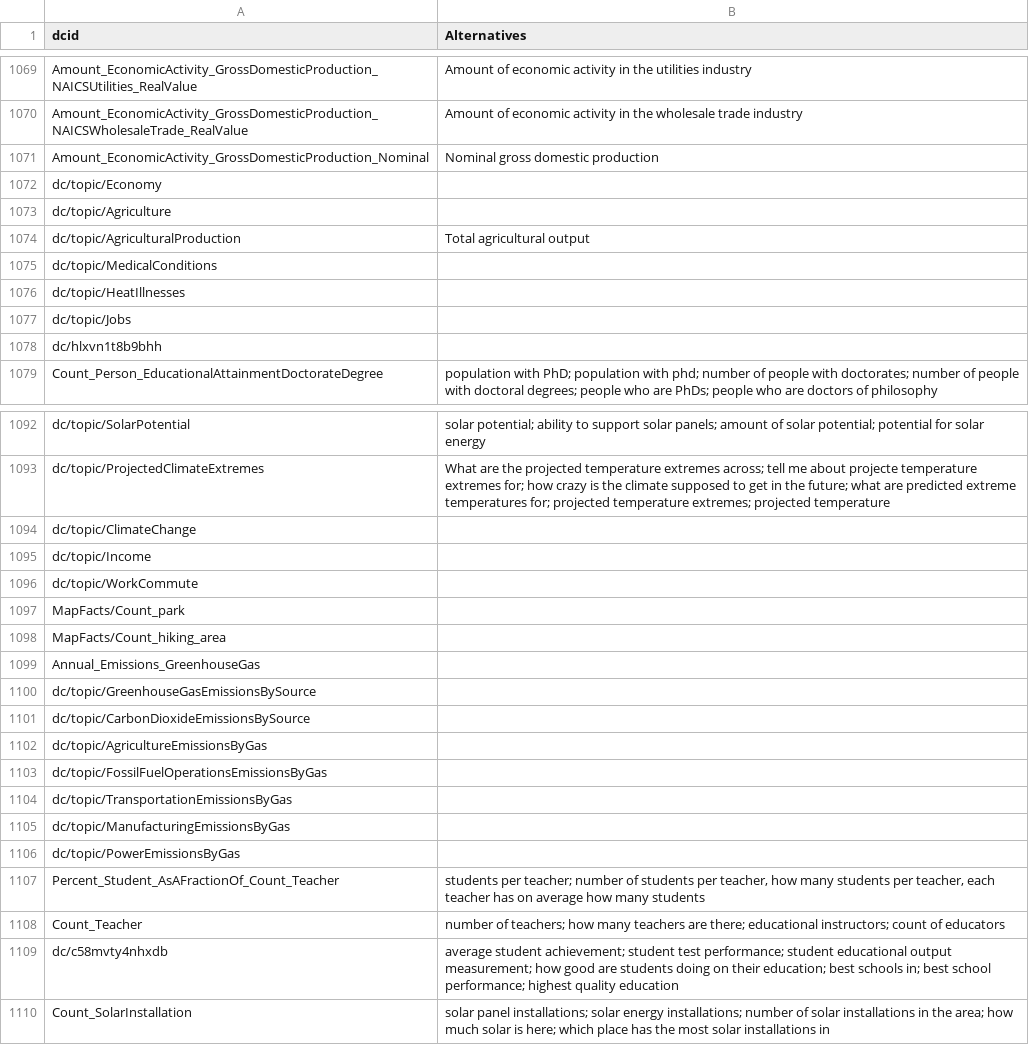
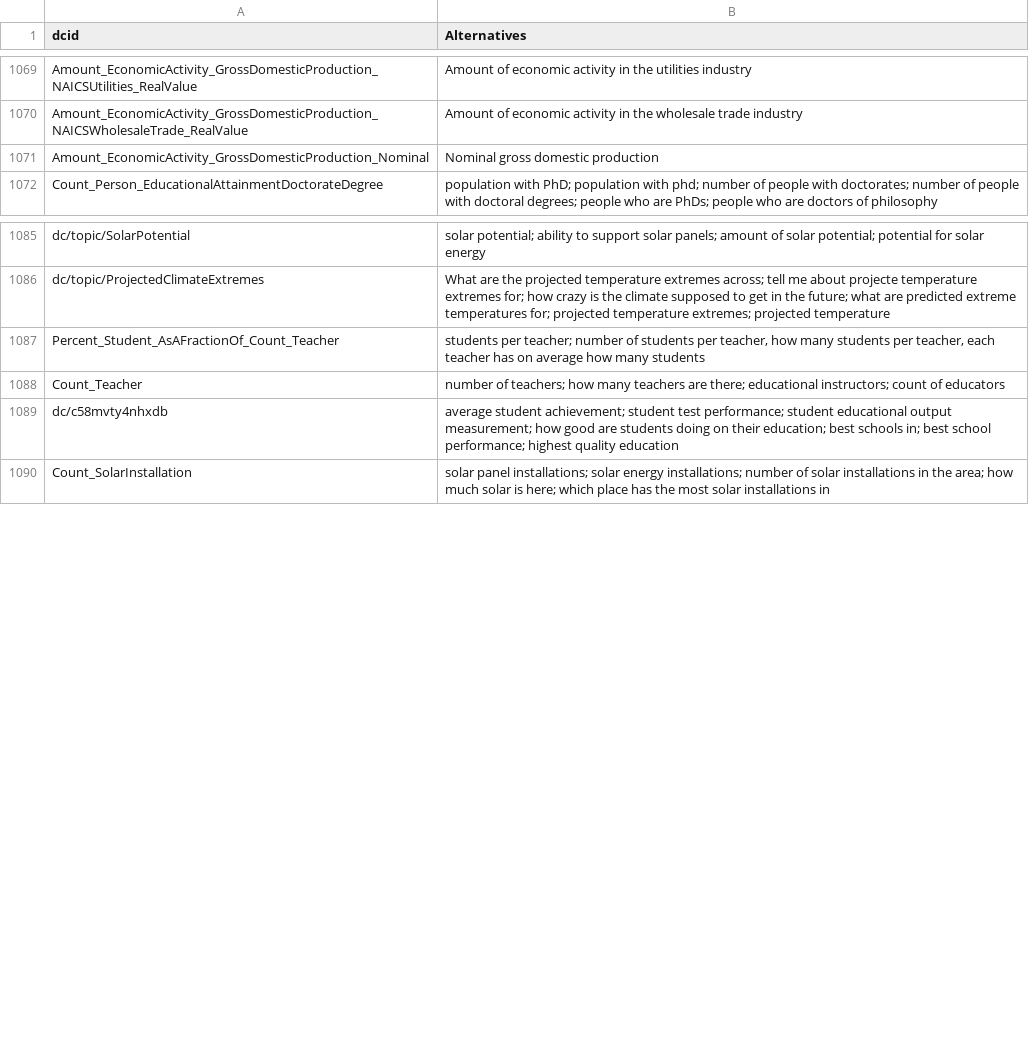
Before and after one commit to saurabh-csufi/website, a CSV file: tools/nl/embeddings/data/alternatives/main/other_alternatives.csv, drawn as a sheet; only a part is shown, gaps mark what is left out; the diff covers the shown part only; the diff names each change by its address in the sheet, - before the commit and + after, or states it on an @@ line.

```diff
--- a/tools/nl/embeddings/data/alternatives/main/other_alternatives.csv
+++ b/tools/nl/embeddings/data/alternatives/main/other_alternatives.csv
-row 1072: dc/topic/Economy
-row 1073: dc/topic/Agriculture
-row 1074: dc/topic/AgriculturalProduction | Total agricultural output
-row 1075: dc/topic/MedicalConditions
-row 1076: dc/topic/HeatIllnesses
-row 1077: dc/topic/Jobs
-row 1078: dc/hlxvn1t8b9bhh
-row 1094: dc/topic/ClimateChange
-row 1095: dc/topic/Income
-row 1096: dc/topic/WorkCommute
-row 1097: MapFacts/Count_park
-row 1098: MapFacts/Count_hiking_area
-row 1099: Annual_Emissions_GreenhouseGas
-row 1100: dc/topic/GreenhouseGasEmissionsBySource
-row 1101: dc/topic/CarbonDioxideEmissionsBySource
-row 1102: dc/topic/AgricultureEmissionsByGas
-row 1103: dc/topic/FossilFuelOperationsEmissionsByGas
-row 1104: dc/topic/TransportationEmissionsByGas
-row 1105: dc/topic/ManufacturingEmissionsByGas
-row 1106: dc/topic/PowerEmissionsByGas
```
Also changed, not shown: 10 removed rows elsewhere in this file, tools/nl/embeddings/data/alternatives/main/palm_alternatives.csv, 11 other files.
